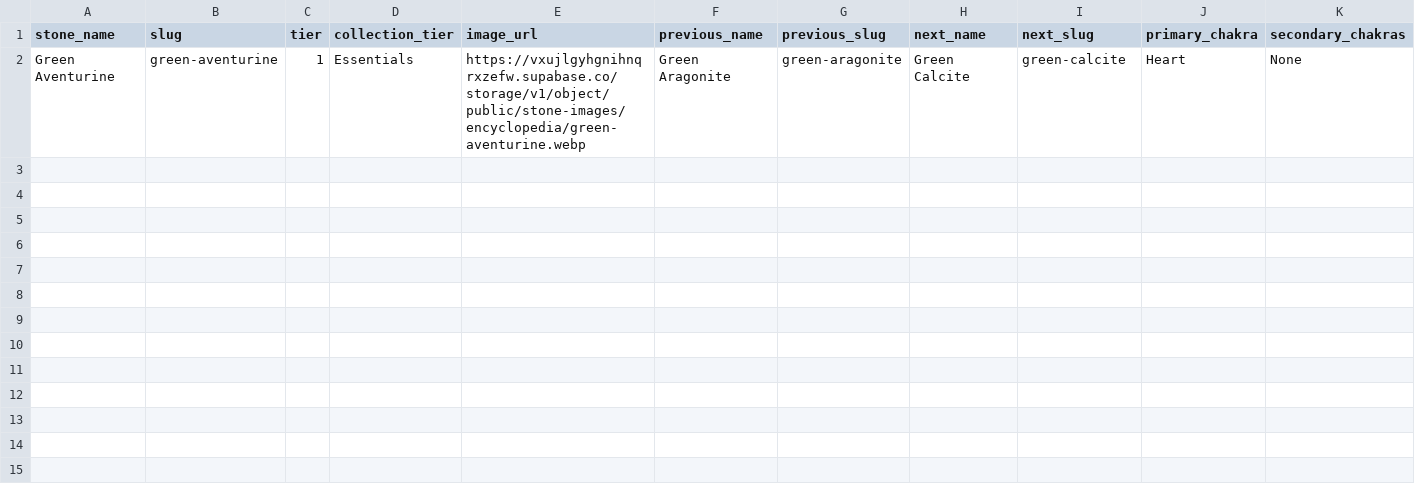
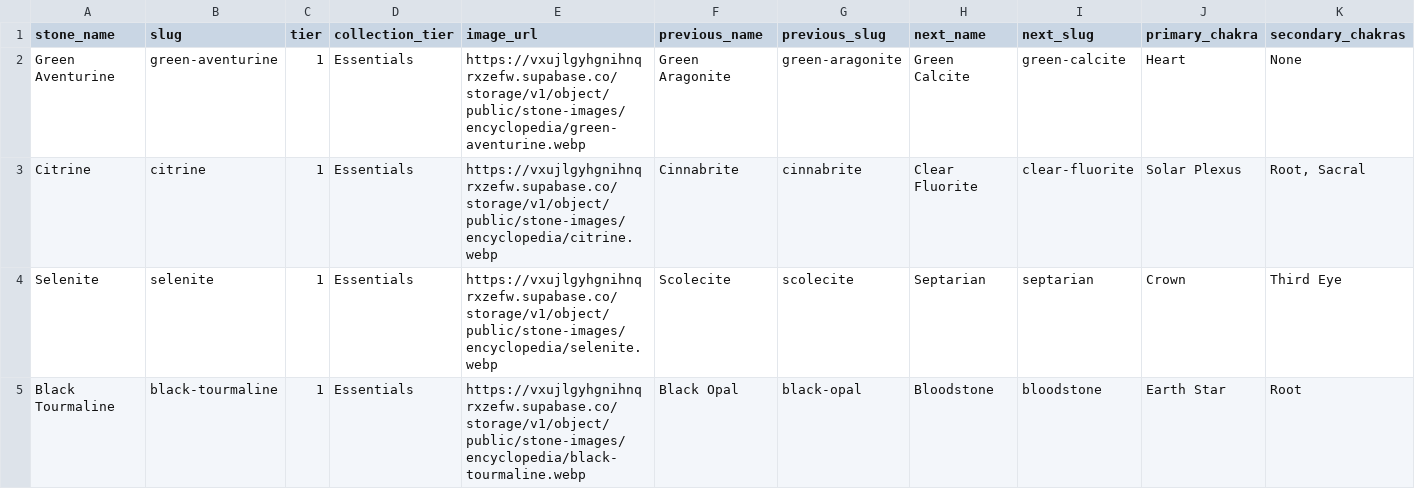
Before and after one commit to stillpointlapidary/stillpointlapidary, a CSV file: docs/encyclopedia/ENCYCLOPEDIA-PRODUCTION-DATA.csv, drawn as a sheet; only a part is shown; rows hold the shown columns only; the diff names each change by its address in the sheet, - before the commit and + after, or states it on an @@ line.

```diff
--- a/docs/encyclopedia/ENCYCLOPEDIA-PRODUCTION-DATA.csv
+++ b/docs/encyclopedia/ENCYCLOPEDIA-PRODUCTION-DATA.csv
+row 3: Citrine | citrine | 1 | Essentials | https://vxujlgyhgnihnqrxzefw.supabase.co/storage/v1/object/public/stone-images/encyclopedia/citrine.webp | Cinnabrite | cinnabrite | Clear Fluorite | clear-fluorite | Solar Plexus | Root, Sacral
+row 4: Selenite | selenite | 1 | Essentials | https://vxujlgyhgnihnqrxzefw.supabase.co/storage/v1/object/public/stone-images/encyclopedia/selenite.webp | Scolecite | scolecite | Septarian | septarian | Crown | Third Eye
+row 5: Black Tourmaline | black-tourmaline | 1 | Essentials | https://vxujlgyhgnihnqrxzefw.supabase.co/storage/v1/object/public/stone-images/encyclopedia/black-tourmaline.webp | Black Opal | black-opal | Bloodstone | bloodstone | Earth Star | Root
```
Also changed, not shown: docs/encyclopedia/ENCYCLOPEDIA-MINERAL-DATA.csv, 1 other file.
